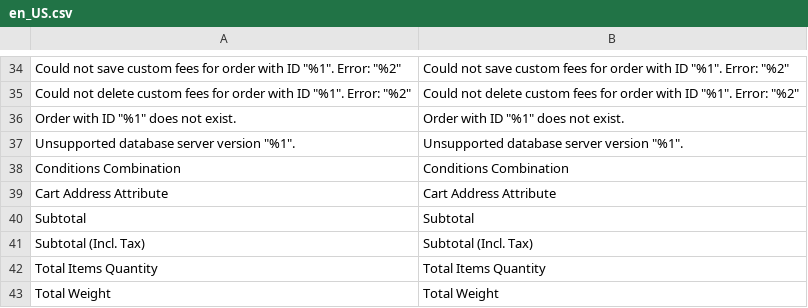
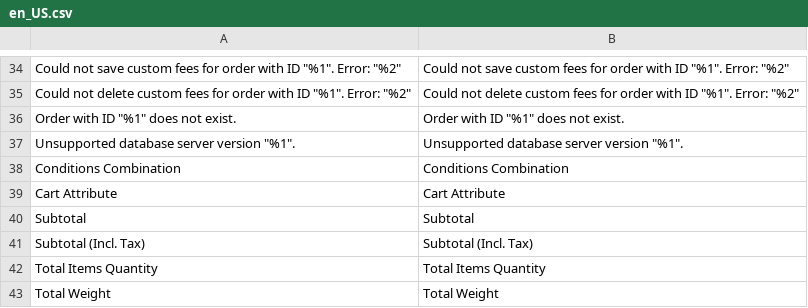
Before and after one commit to JosephLeedy/magento2-module-custom-fees, a CSV file: src/i18n/en_US.csv, drawn as a sheet; only a part is shown, gaps mark what is left out; removed rows and columns are numbered as before the commit, all else as after; the diff names each change by its address in the sheet, - before the commit and + after, or states it on an @@ line.

Commit message:
Rename Cart Attribute conditions label for clarity

```diff
--- a/src/i18n/en_US.csv
+++ b/src/i18n/en_US.csv
-row 39: Cart Address Attribute | Cart Address Attribute
+row 39: Cart Attribute | Cart Attribute
```
Also changed, not shown: 1 other file.
